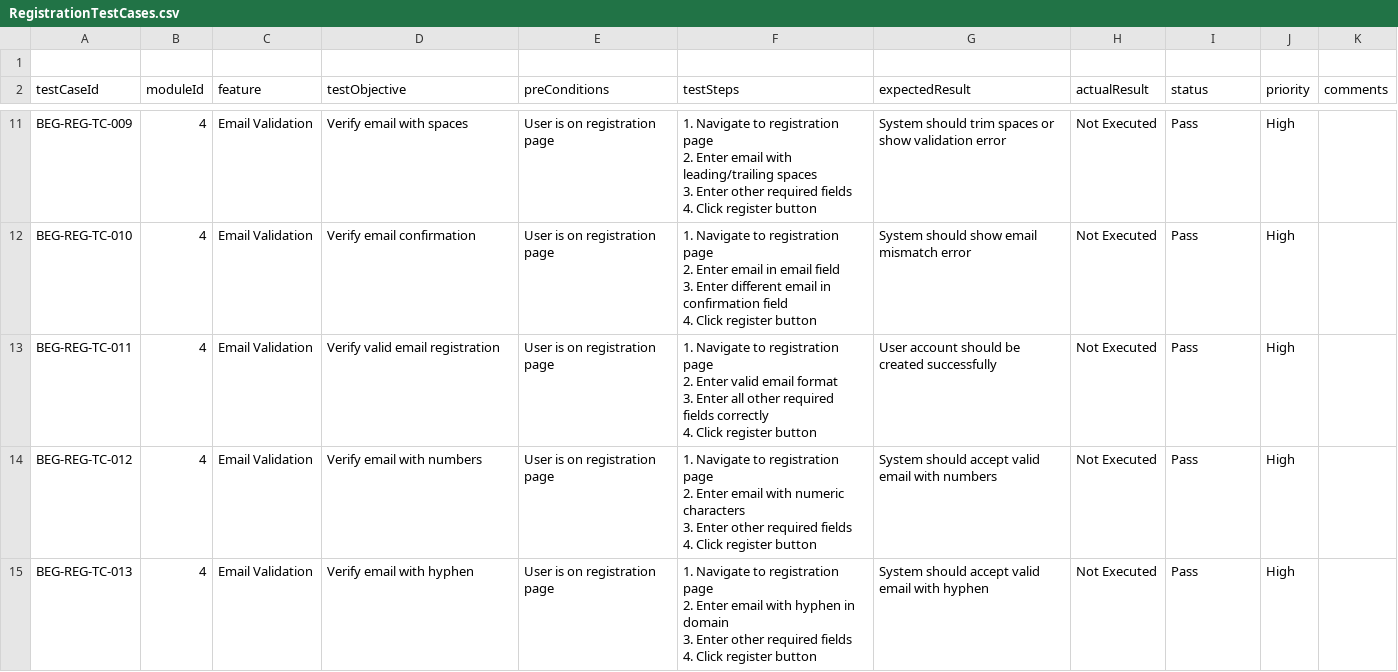
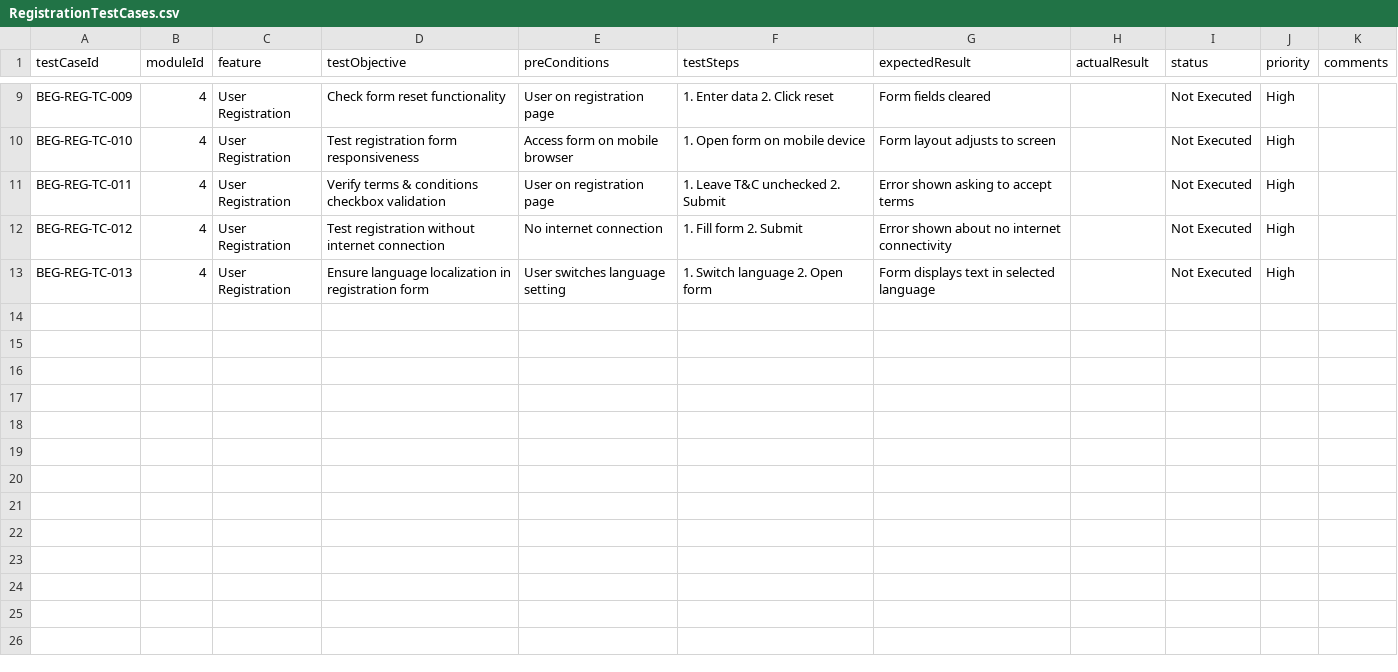
Before and after one commit to RameshAravindhQA/TestCaseTracker, a CSV file: RegistrationTestCases.csv, drawn as a sheet; only a part is shown, gaps mark what is left out; removed rows and columns are numbered as before the commit, all else as after; ↵ is a line break in a cell; the diff covers the shown part only; the diff names each change by its address in the sheet, - before the commit and + after, or states it on an @@ line.

```diff
--- a/RegistrationTestCases.csv
+++ b/RegistrationTestCases.csv
-row 1: (empty)
-C9:C13 (feature): Email Validation
+C9:C13 (feature): User Registration
-D9 (testObjective): Verify email with spaces
+D9 (testObjective): Check form reset functionality
-E9 (preConditions): User is on registration page
+E9 (preConditions): User on registration page
-F9 (testSteps): 1. Navigate to registration page ↵ 2. Enter email with leading/trailing spaces ↵ 3. Enter other required fields ↵ 4. Click register button
+F9 (testSteps): 1. Enter data 2. Click reset
-G9 (expectedResult): System should trim spaces or show validation error
+G9 (expectedResult): Form fields cleared
-H9:H13 (actualResult): Not Executed
+H9:H13 (actualResult): (empty)
-I9:I13 (status): Pass
+I9:I13 (status): Not Executed
-D10 (testObjective): Verify email confirmation
+D10 (testObjective): Test registration form responsiveness
-E10 (preConditions): User is on registration page
+E10 (preConditions): Access form on mobile browser
-F10 (testSteps): 1. Navigate to registration page ↵ 2. Enter email in email field ↵ 3. Enter different email in confirmation field ↵ 4. Click register button
+F10 (testSteps): 1. Open form on mobile device
-G10 (expectedResult): System should show email mismatch error
+G10 (expectedResult): Form layout adjusts to screen
-D11 (testObjective): Verify valid email registration
+D11 (testObjective): Verify terms & conditions checkbox validation
-E11 (preConditions): User is on registration page
+E11 (preConditions): User on registration page
-F11 (testSteps): 1. Navigate to registration page ↵ 2. Enter valid email format ↵ 3. Enter all other required fields correctly ↵ 4. Click register button
+F11 (testSteps): 1. Leave T&C unchecked 2. Submit
-G11 (expectedResult): User account should be created successfully
+G11 (expectedResult): Error shown asking to accept terms
-D12 (testObjective): Verify email with numbers
+D12 (testObjective): Test registration without internet connection
-E12 (preConditions): User is on registration page
+E12 (preConditions): No internet connection
-F12 (testSteps): 1. Navigate to registration page ↵ 2. Enter email with numeric characters ↵ 3. Enter other required fields ↵ 4. Click register button
+F12 (testSteps): 1. Fill form 2. Submit
-G12 (expectedResult): System should accept valid email with numbers
+G12 (expectedResult): Error shown about no internet connectivity
-D13 (testObjective): Verify email with hyphen
+D13 (testObjective): Ensure language localization in registration form
-E13 (preConditions): User is on registration page
+E13 (preConditions): User switches language setting
-F13 (testSteps): 1. Navigate to registration page ↵ 2. Enter email with hyphen in domain ↵ 3. Enter other required fields ↵ 4. Click register button
+F13 (testSteps): 1. Switch language 2. Open form
-G13 (expectedResult): System should accept valid email with hyphen
+G13 (expectedResult): Form displays text in selected language
```
Also changed, not shown: 1 removed row and 49 edited cells elsewhere in this file.
